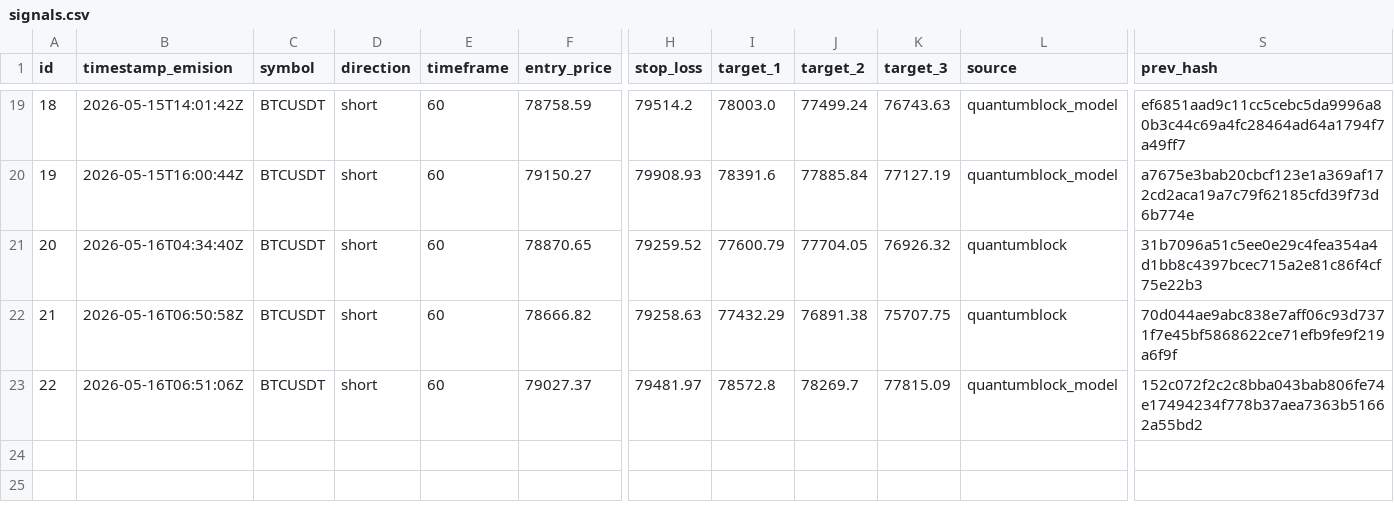
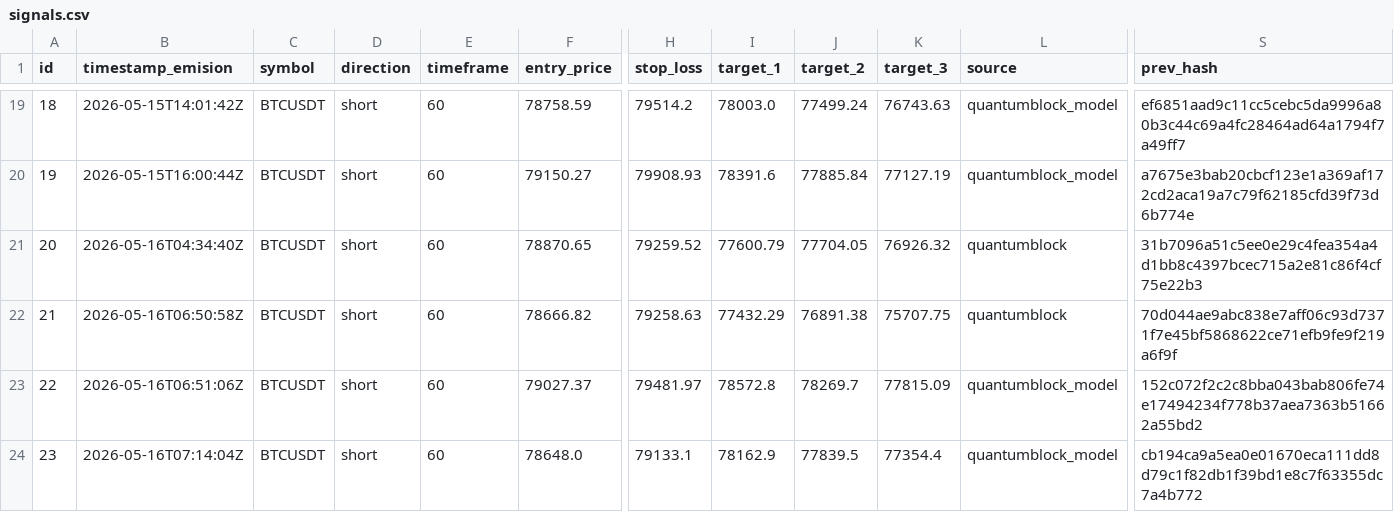
Before and after one commit to z3n3k4/quantumblock-track, a CSV file: signals.csv, drawn as a sheet; only a part is shown, gaps mark what is left out; rows hold the shown columns only; the diff names each change by its address in the sheet, - before the commit and + after, or states it on an @@ line.

```diff
--- a/signals.csv
+++ b/signals.csv
+row 24: 23 | 2026-05-16T07:14:04Z | BTCUSDT | short | 60 | 78648.0 | 79133.1 | 78162.9 | 77839.5 | 77354.4 | quantumblock_model | cb194ca9a5ea0e01670eca111dd8d79c1f82db1f39bd1e8c7f63355dc7a4b772
```
Also changed, not shown: 1 other file.
